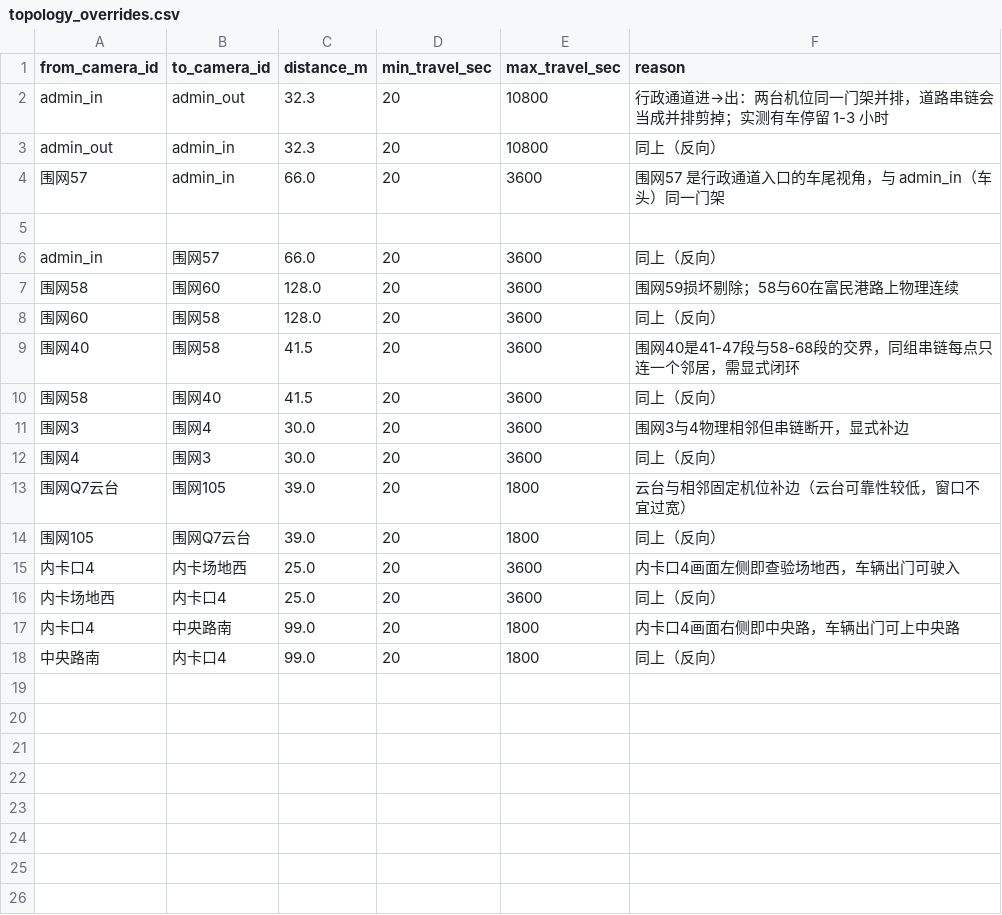
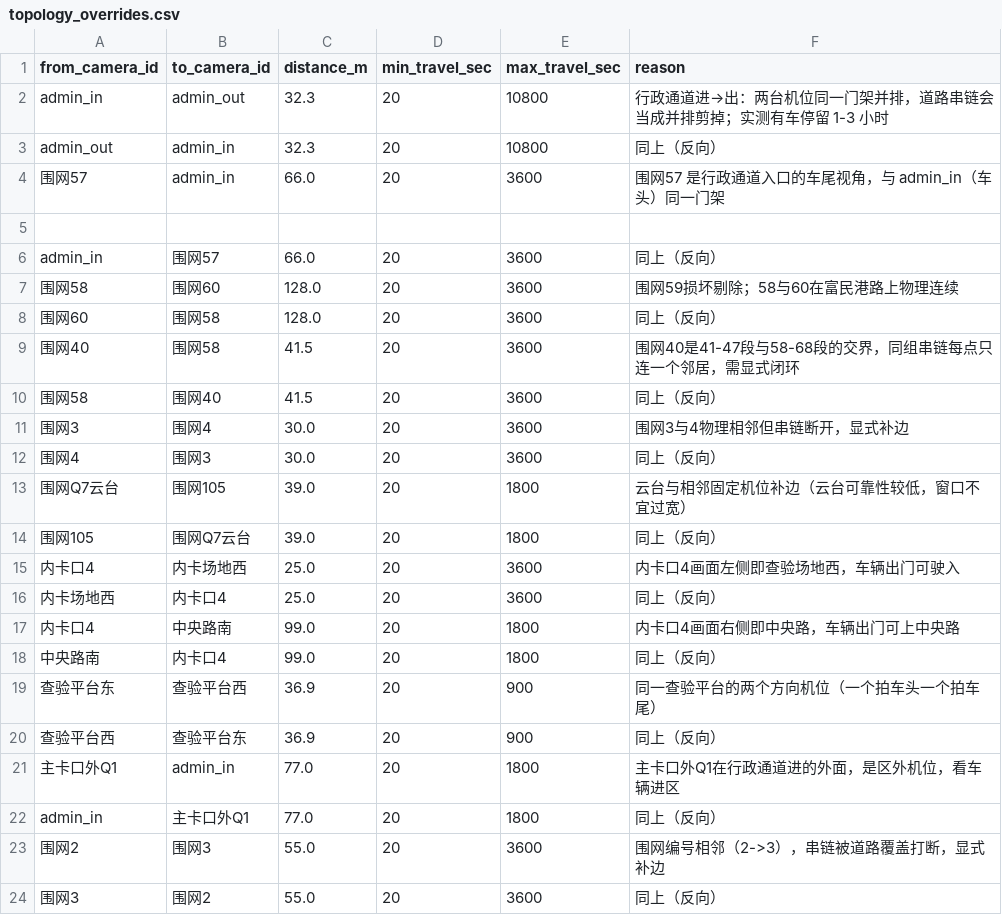
Before and after one commit to BlueberriesChoco/vehicle_tracking_system, a CSV file: config/site/topology_overrides.csv, drawn as a sheet; the diff names each change by its address in the sheet, - before the commit and + after, or states it on an @@ line.

```diff
--- a/config/site/topology_overrides.csv
+++ b/config/site/topology_overrides.csv
+row 19: 查验平台东 | 查验平台西 | 36.9 | 20 | 900 | 同一查验平台的两个方向机位（一个拍车头一个拍车尾）
+row 20: 查验平台西 | 查验平台东 | 36.9 | 20 | 900 | 同上（反向）
+row 21: 主卡口外Q1 | admin_in | 77.0 | 20 | 1800 | 主卡口外Q1在行政通道进的外面，是区外机位，看车辆进区
+row 22: admin_in | 主卡口外Q1 | 77.0 | 20 | 1800 | 同上（反向）
+row 23: 围网2 | 围网3 | 55.0 | 20 | 3600 | 围网编号相邻（2->3），串链被道路覆盖打断，显式补边
+row 24: 围网3 | 围网2 | 55.0 | 20 | 3600 | 同上（反向）
```
Also changed, not shown: config/site/topology_edges.csv, 5 other files.
